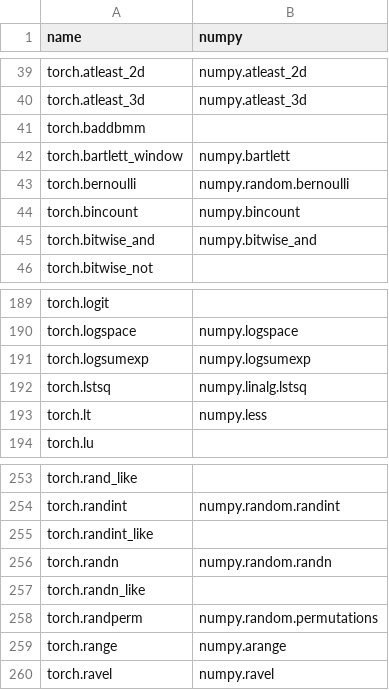
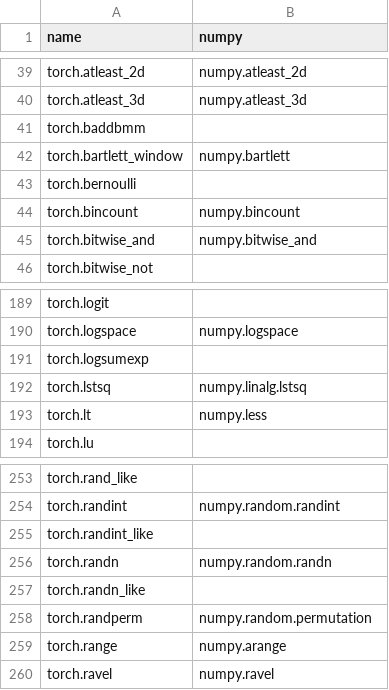
Before and after one commit to data-apis/array-api-comparison, a CSV file: data/joins/pytorch_numpy.csv, drawn as a sheet; only a part is shown, gaps mark what is left out.

Commit message:
Update joins

```diff
--- a/data/joins/pytorch_numpy.csv
+++ b/data/joins/pytorch_numpy.csv
@@ -42,3 +42,3 @@ name,numpy
 "torch.bartlett_window","numpy.bartlett"
-"torch.bernoulli","numpy.random.bernoulli"
+"torch.bernoulli",""
 "torch.bincount","numpy.bincount"
@@ -190,3 +190,3 @@ name,numpy
 "torch.logspace","numpy.logspace"
-"torch.logsumexp","numpy.logsumexp"
+"torch.logsumexp",""
 "torch.lstsq","numpy.linalg.lstsq"
@@ -257,3 +257,3 @@ name,numpy
 "torch.randn_like",""
-"torch.randperm","numpy.random.permutations"
+"torch.randperm","numpy.random.permutation"
 "torch.range","numpy.arange"
```
Also changed, not shown: data/joins/jax_numpy.csv, data/joins/mxnet_numpy.csv, 5 other files.
